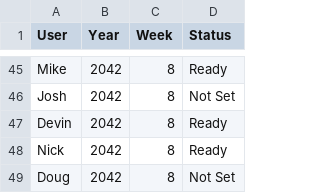
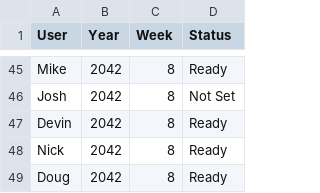
Before and after one commit to Stegs27/CFB_Dynasty_App, a CSV file: week_game_status.csv, drawn as a sheet; only a part is shown, gaps mark what is left out.

Commit message:
Add files via upload

```diff
--- a/week_game_status.csv
+++ b/week_game_status.csv
@@ -48,2 +48,2 @@ Devin,2042,8,Ready
 Nick,2042,8,Ready
-Doug,2042,8,Not Set
+Doug,2042,8,Ready
```
